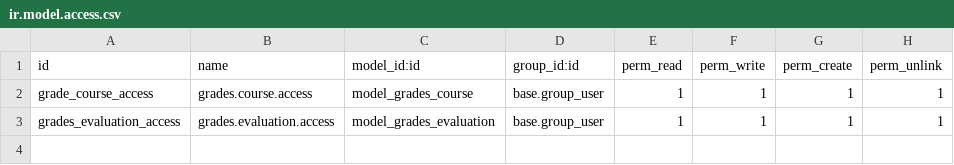
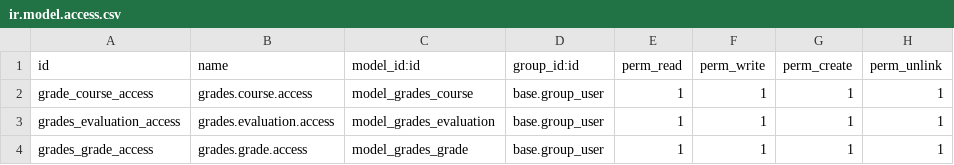
Before and after one commit to mejialuismiguel/odoo, a CSV file: custom_addons/grades_manager/security/ir.model.access.csv, drawn as a sheet.

```diff
--- a/custom_addons/grades_manager/security/ir.model.access.csv
+++ b/custom_addons/grades_manager/security/ir.model.access.csv
@@ -3 +3,2 @@
 "grades_evaluation_access","grades.evaluation.access","model_grades_evaluation","base.group_user",1,1,1,1
+"grades_grade_access","grades.grade.access","model_grades_grade","base.group_user",1,1,1,1
```
Also changed, not shown: 9 other files.
